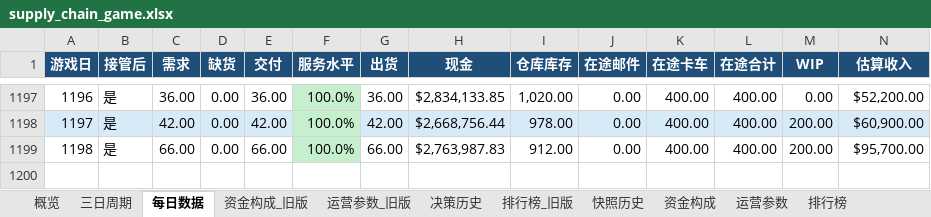
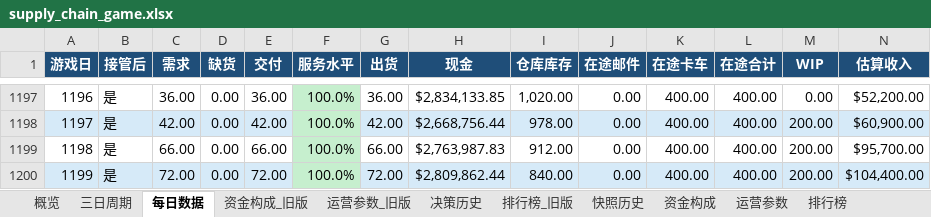
Before and after one commit to Vikotevili/sc-game-tracker, an Excel workbook: data/supply_chain_game.xlsx, sheet 每日数据, drawn as a sheet; only a part is shown, gaps mark what is left out; values as stored, in another font and other column widths than the file's, no borders; the diff names each change by its address in the sheet, - before the commit and + after, or states it on an @@ line.

```diff
--- a/data/supply_chain_game.xlsx (sheet 每日数据)
+++ b/data/supply_chain_game.xlsx (sheet 每日数据)
+row 1200: 1199 | 是 | 72.00 | 0.00 | 72.00 | 100.0% | 72.00 | $2,809,862.44 | 840.00 | 0.00 | 400.00 | 400.00 | 200.00 | $104,400.00
```
Also changed, not shown: sheet 排行榜, sheet 资金构成, sheet 快照历史, sheet 概览, sheet 决策历史, sheet 三日周期.
